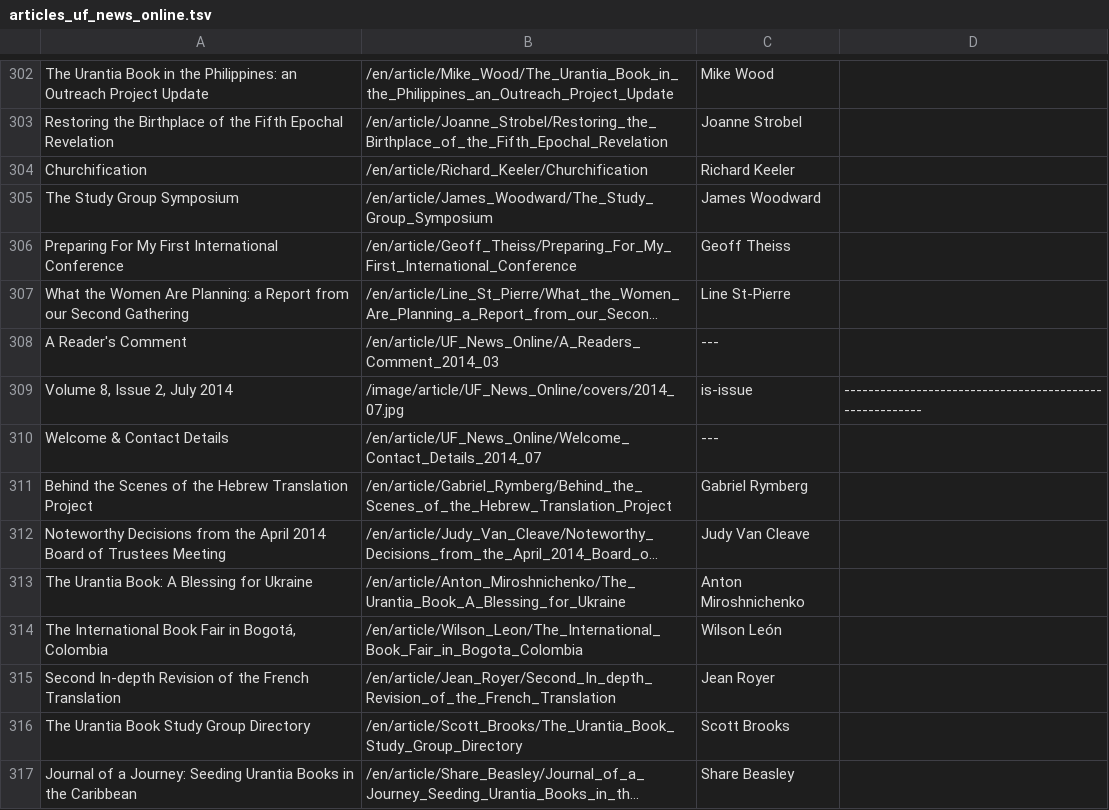
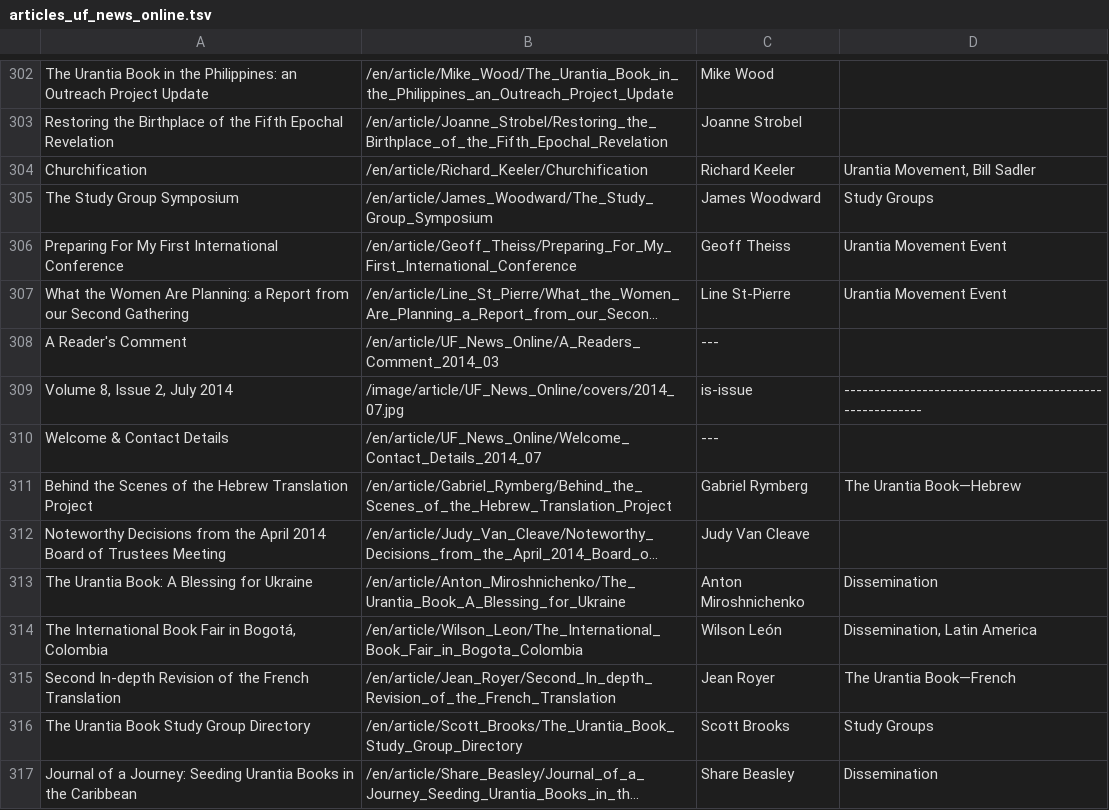
Before and after one commit to JanHerca/urantiapedia, a TSV file: input/txt/articles-en/articles_uf_news_online.tsv, drawn as a sheet; only a part is shown, gaps mark what is left out; long unchanged cells end in …; the diff covers the shown part only; the diff names each change by its address in the sheet, - before the commit and + after, or states it on an @@ line.

```diff
--- a/input/txt/articles-en/articles_uf_news_online.tsv
+++ b/input/txt/articles-en/articles_uf_news_online.tsv
-D304: (empty)
+D304: Urantia Movement, Bill Sadler
-D305: (empty)
+D305: Study Groups
-D306:D307: (empty)
+D306:D307: Urantia Movement Event
-D311: (empty)
+D311: The Urantia Book—Hebrew
-D313: (empty)
+D313: Dissemination
-D314: (empty)
+D314: Dissemination, Latin America
-D315: (empty)
+D315: The Urantia Book—French
-D316: (empty)
+D316: Study Groups
-D317: (empty)
+D317: Dissemination
```
Also changed, not shown: 8 added rows and 154 edited cells elsewhere in this file, 5 other files.
